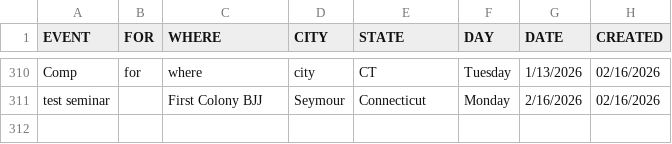
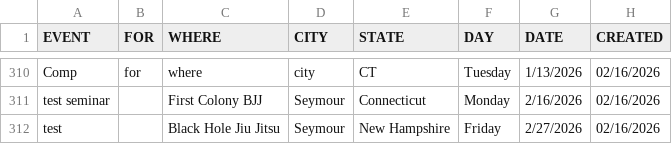
Before and after one commit to anyjiujitsu/anyjiujitsudev.github.io, a CSV file: data/events.csv, drawn as a sheet; only a part is shown, gaps mark what is left out; the diff names each change by its address in the sheet, - before the commit and + after, or states it on an @@ line.

Commit message:
Append event row (2026-02-16T22:54:00.621Z)

```diff
--- a/data/events.csv
+++ b/data/events.csv
+row 312: test |  | Black Hole Jiu Jitsu | Seymour | New Hampshire | Friday | 2/27/2026 | 02/16/2026
```
